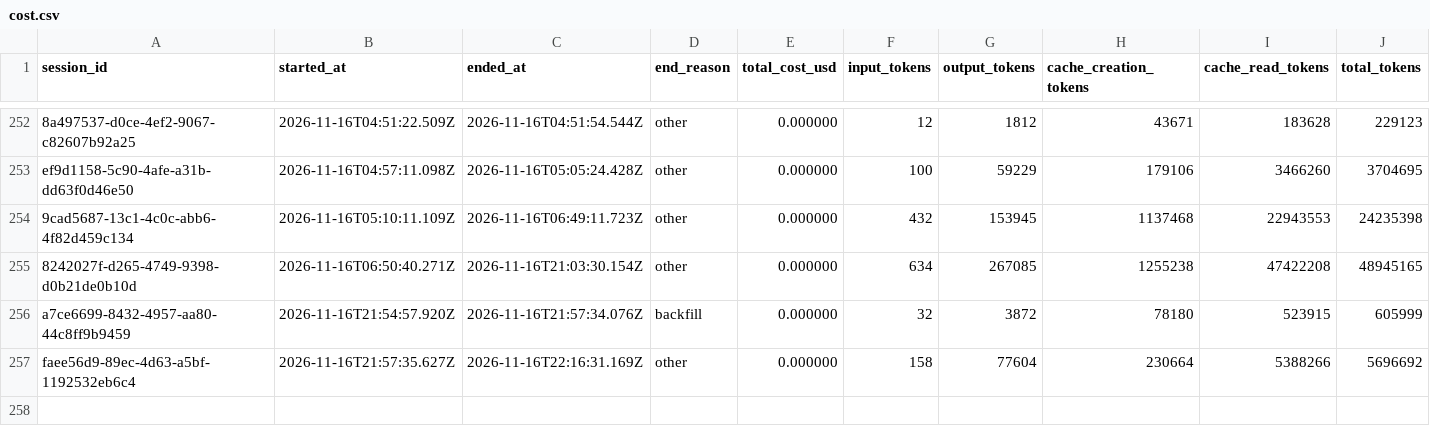
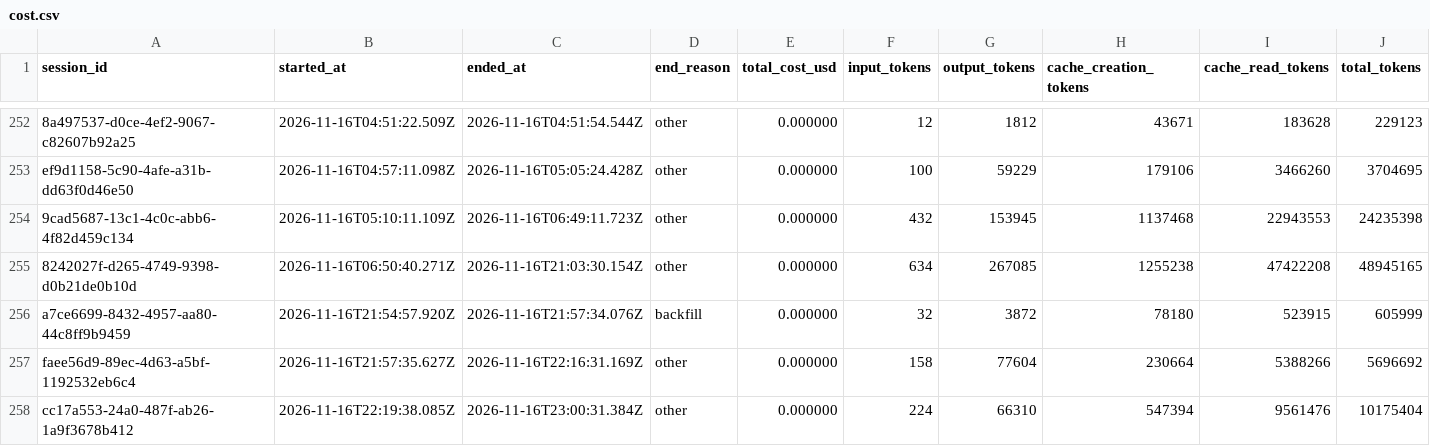
Before and after one commit to deniskrizanovic/collaborativegherkin, a CSV file: tokencost/cost.csv, drawn as a sheet; only a part is shown, gaps mark what is left out; rows hold the shown columns only; the diff names each change by its address in the sheet, - before the commit and + after, or states it on an @@ line.

```diff
--- a/tokencost/cost.csv
+++ b/tokencost/cost.csv
+row 258: cc17a553-24a0-487f-ab26-1a9f3678b412 | 2026-11-16T22:19:38.085Z | 2026-11-16T23:00:31.384Z | other | 0.000000 | 224 | 66310 | 547394 | 9561476 | 10175404
```
Also changed, not shown: 6 other files.
